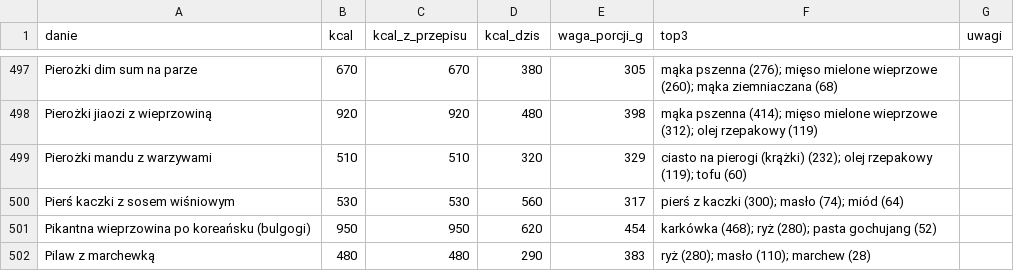
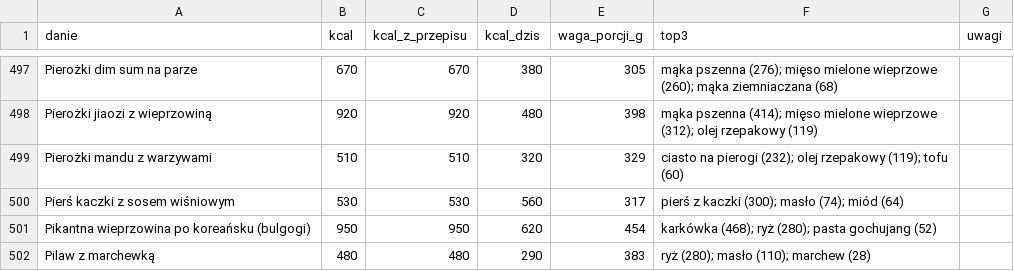
Before and after one commit to lemonadaq/meal-planner, a CSV file: skrypty/czyszczenie/raport_kcal.csv, drawn as a sheet; only a part is shown, gaps mark what is left out.

```diff
--- a/skrypty/czyszczenie/raport_kcal.csv
+++ b/skrypty/czyszczenie/raport_kcal.csv
@@ -498,3 +498,3 @@ Pierożki dim sum na parze,670,670,380,305,mąka pszenna (276); mięso mielone w
 Pierożki jiaozi z wieprzowiną,920,920,480,398,mąka pszenna (414); mięso mielone wieprzowe (312); olej rzepakowy (119),
-Pierożki mandu z warzywami,510,510,320,329,ciasto na pierogi (krążki) (232); olej rzepakowy (119); tofu (60),
+Pierożki mandu z warzywami,510,510,320,329,ciasto na pierogi (232); olej rzepakowy (119); tofu (60),
 Pierś kaczki z sosem wiśniowym,530,530,560,317,pierś z kaczki (300); masło (74); miód (64),
```
Also changed, not shown: skrypty/czyszczenie/mapowanie_skladnikow.csv, skrypty/czyszczenie/skladniki_meta_nowe.csv, 3 other files.
